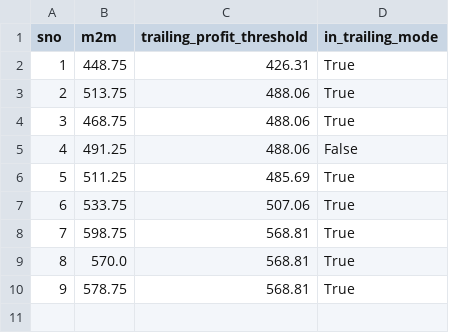
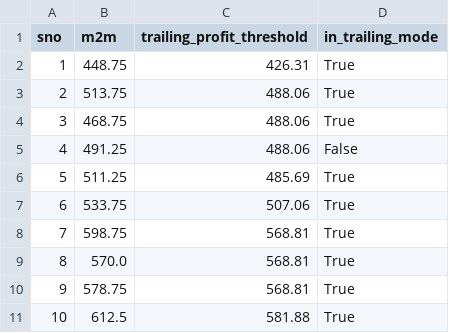
Before and after one commit to Rana-Banerjee/AutoT, a CSV file: state.csv, drawn as a sheet.

```diff
--- a/state.csv
+++ b/state.csv
@@ -10 +10,2 @@ sno,m2m,trailing_profit_threshold,in_trailing_mode
 9,578.75,568.81,True
+10,612.5,581.88,True
```
